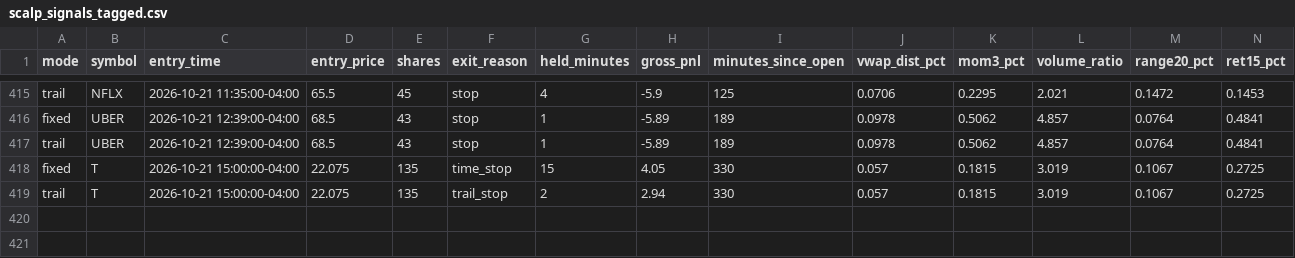
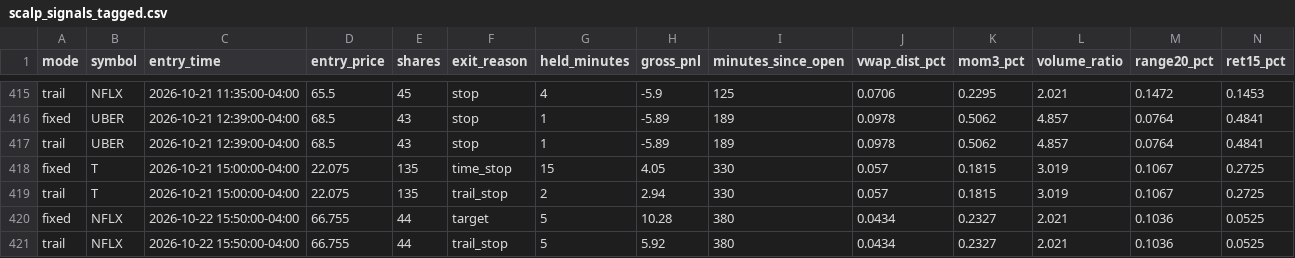
Before and after one commit to njdfan1711-cpu/Fin, a CSV file: scalping/scalp_signals_tagged.csv, drawn as a sheet; only a part is shown, gaps mark what is left out; rows hold the shown columns only; the diff names each change by its address in the sheet, - before the commit and + after, or states it on an @@ line.

```diff
--- a/scalping/scalp_signals_tagged.csv
+++ b/scalping/scalp_signals_tagged.csv
+row 420: fixed | NFLX | 2026-10-22 15:50:00-04:00 | 66.755 | 44 | target | 5 | 10.28 | 380 | 0.0434 | 0.2327 | 2.021 | 0.1036 | 0.0525
+row 421: trail | NFLX | 2026-10-22 15:50:00-04:00 | 66.755 | 44 | trail_stop | 5 | 5.92 | 380 | 0.0434 | 0.2327 | 2.021 | 0.1036 | 0.0525
```
Also changed, not shown: scalping/scalp_account_trades.csv, scalping/scalp_backtest_trades.csv, 8 other files.
